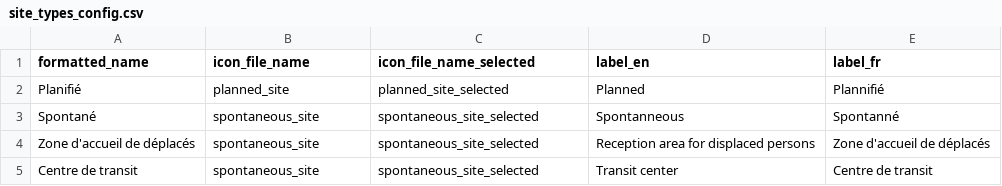
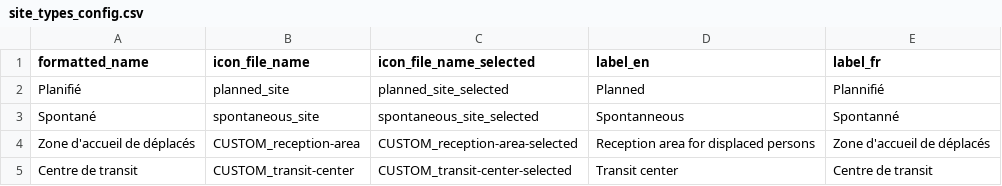
Before and after one commit to CartONG-staff/opsmap-nigeria, a CSV file: data/demo/DEMO_burkina-faso/FDF/site_types_config.csv, drawn as a sheet.

```diff
--- a/data/demo/DEMO_burkina-faso/FDF/site_types_config.csv
+++ b/data/demo/DEMO_burkina-faso/FDF/site_types_config.csv
@@ -3,3 +3,3 @@ Planifié;planned_site;planned_site_selected;Planned;Plannifié
 Spontané;spontaneous_site;spontaneous_site_selected;Spontanneous;Spontanné
-Zone d'accueil de déplacés;spontaneous_site;spontaneous_site_selected;Reception area for displaced persons;Zone d'accueil de déplacés
-Centre de transit;spontaneous_site;spontaneous_site_selected;Transit center;Centre de transit
+Zone d'accueil de déplacés;CUSTOM_reception-area;CUSTOM_reception-area-selected;Reception area for displaced persons;Zone d'accueil de déplacés
+Centre de transit;CUSTOM_transit-center;CUSTOM_transit-center-selected;Transit center;Centre de transit
```
Also changed, not shown: data/demo/DEMO_burkina-faso/FDF/field_labels.csv, data/demo/DEMO_burkina-faso/FDF/submissions_rules.csv, 6 other files.
